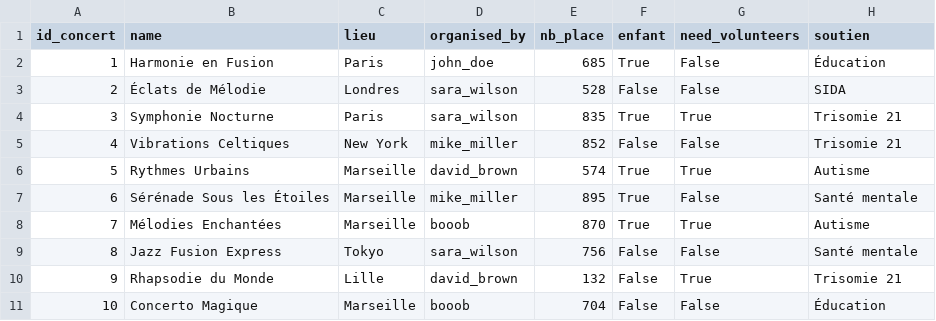
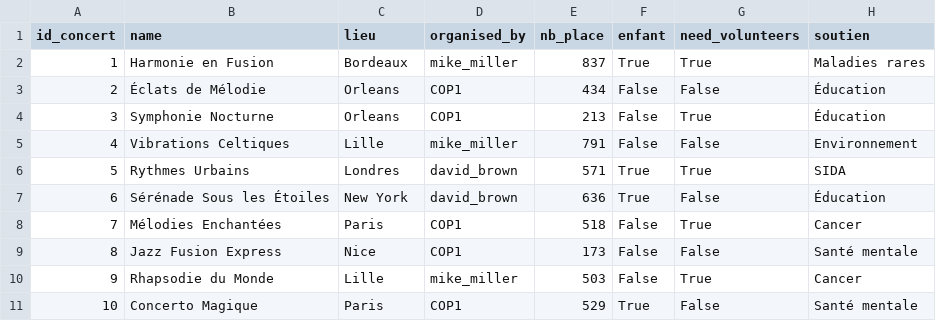
Before and after one commit to uvsq22103405/PROJET_BD, a CSV file: concerts.csv, drawn as a sheet.

Commit message:
id concert

```diff
--- a/concerts.csv
+++ b/concerts.csv
@@ -1,11 +1,11 @@
 "id_concert","name","lieu","organised_by","nb_place","enfant","need_volunteers","soutien"
-"1","Harmonie en Fusion","Paris","john_doe","685","True","False","Éducation"
-"2","Éclats de Mélodie","Londres","sara_wilson","528","False","False","SIDA"
-"3","Symphonie Nocturne","Paris","sara_wilson","835","True","True","Trisomie 21"
-"4","Vibrations Celtiques","New York","mike_miller","852","False","False","Trisomie 21"
-"5","Rythmes Urbains","Marseille","david_brown","574","True","True","Autisme"
-"6","Sérénade Sous les Étoiles","Marseille","mike_miller","895","True","False","Santé mentale"
-"7","Mélodies Enchantées","Marseille","booob","870","True","True","Autisme"
-"8","Jazz Fusion Express","Tokyo","sara_wilson","756","False","False","Santé mentale"
-"9","Rhapsodie du Monde","Lille","david_brown","132","False","True","Trisomie 21"
-"10","Concerto Magique","Marseille","booob","704","False","False","Éducation"
+"1","Harmonie en Fusion","Bordeaux","mike_miller","837","True","True","Maladies rares"
+"2","Éclats de Mélodie","Orleans","COP1","434","False","False","Éducation"
+"3","Symphonie Nocturne","Orleans","COP1","213","False","True","Éducation"
+"4","Vibrations Celtiques","Lille","mike_miller","791","False","False","Environnement"
+"5","Rythmes Urbains","Londres","david_brown","571","True","True","SIDA"
+"6","Sérénade Sous les Étoiles","New York","david_brown","636","True","False","Éducation"
+"7","Mélodies Enchantées","Paris","COP1","518","False","True","Cancer"
+"8","Jazz Fusion Express","Nice","COP1","173","False","False","Santé mentale"
+"9","Rhapsodie du Monde","Lille","mike_miller","503","False","True","Cancer"
+"10","Concerto Magique","Paris","COP1","529","True","False","Santé mentale"
```
